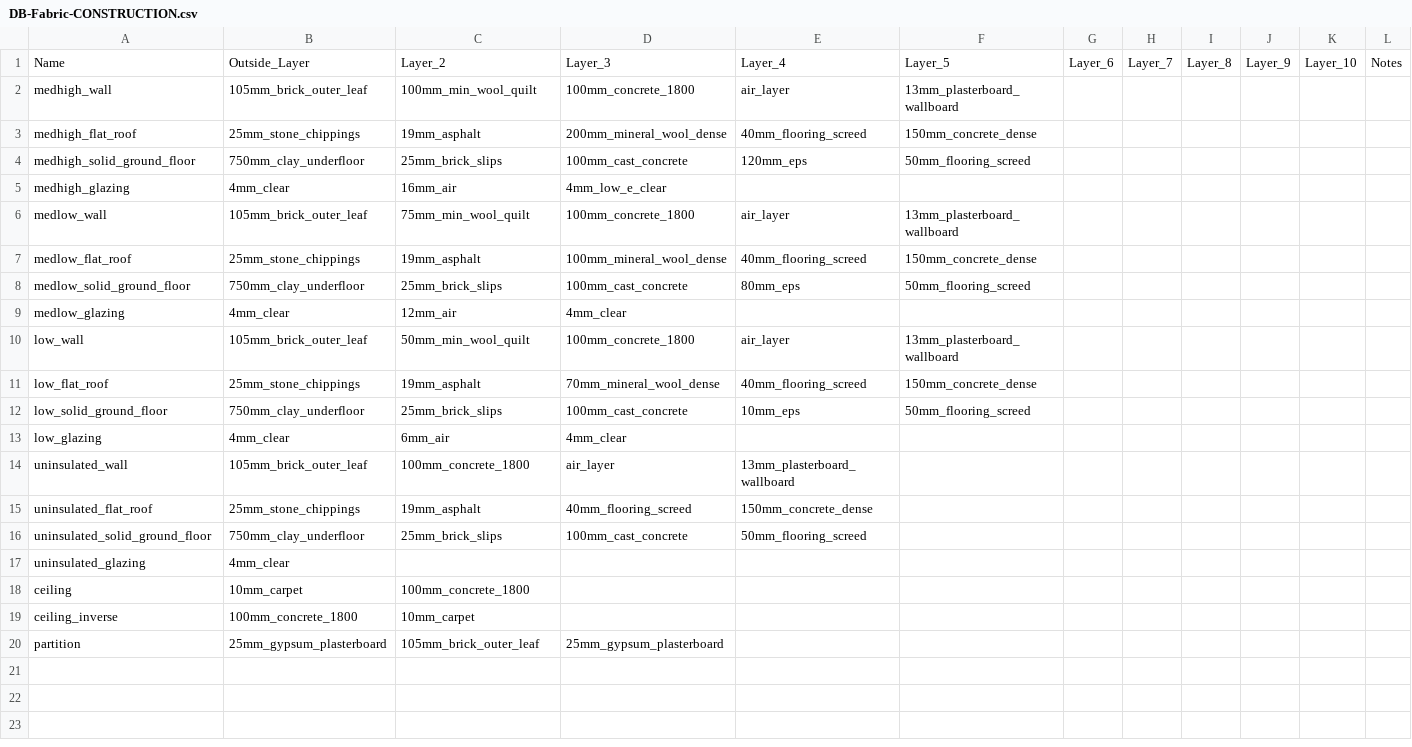
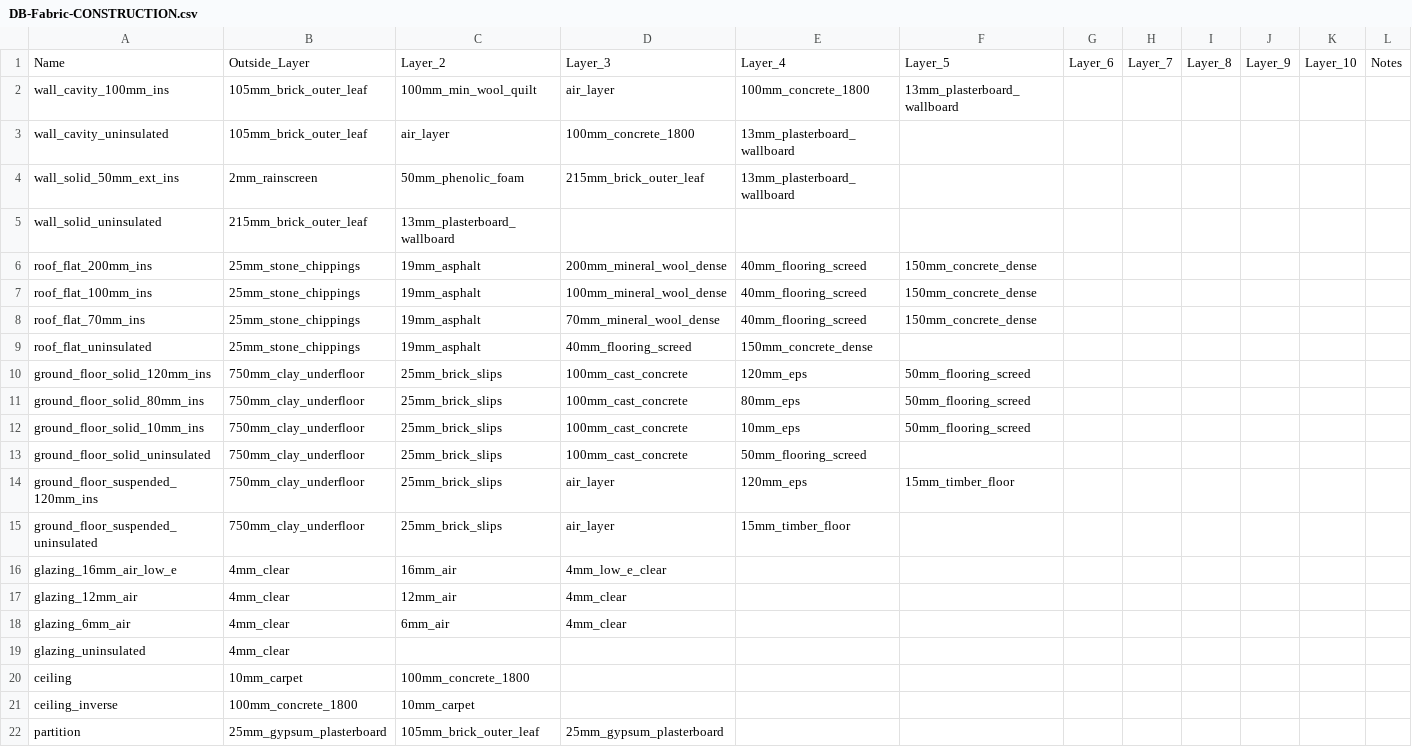
Before and after one commit to UCL/simstock_qgis, a CSV file: Database/DB-Fabric-CONSTRUCTION.csv, drawn as a sheet.

Commit message:
Split construction field into separate elements - closes #38
Also added new constructions and materials

```diff
--- a/Database/DB-Fabric-CONSTRUCTION.csv
+++ b/Database/DB-Fabric-CONSTRUCTION.csv
@@ -1,18 +1,20 @@
 Name,Outside_Layer,Layer_2,Layer_3,Layer_4,Layer_5,Layer_6,Layer_7,Layer_8,Layer_9,Layer_10,Notes
-medhigh_wall,105mm_brick_outer_leaf,100mm_min_wool_quilt,100mm_concrete_1800,air_layer,13mm_plasterboard_wallboard,,,,,,
-medhigh_flat_roof,25mm_stone_chippings,19mm_asphalt,200mm_mineral_wool_dense,40mm_flooring_screed,150mm_concrete_dense,,,,,,
-medhigh_solid_ground_floor,750mm_clay_underfloor,25mm_brick_slips,100mm_cast_concrete,120mm_eps,50mm_flooring_screed,,,,,,
-medhigh_glazing,4mm_clear,16mm_air,4mm_low_e_clear,,,,,,,,
-medlow_wall,105mm_brick_outer_leaf,75mm_min_wool_quilt,100mm_concrete_1800,air_layer,13mm_plasterboard_wallboard,,,,,,
-medlow_flat_roof,25mm_stone_chippings,19mm_asphalt,100mm_mineral_wool_dense,40mm_flooring_screed,150mm_concrete_dense,,,,,,
-medlow_solid_ground_floor,750mm_clay_underfloor,25mm_brick_slips,100mm_cast_concrete,80mm_eps,50mm_flooring_screed,,,,,,
-medlow_glazing,4mm_clear,12mm_air,4mm_clear,,,,,,,,
-low_wall,105mm_brick_outer_leaf,50mm_min_wool_quilt,100mm_concrete_1800,air_layer,13mm_plasterboard_wallboard,,,,,,
-low_flat_roof,25mm_stone_chippings,19mm_asphalt,70mm_mineral_wool_dense,40mm_flooring_screed,150mm_concrete_dense,,,,,,
-low_solid_ground_floor,750mm_clay_underfloor,25mm_brick_slips,100mm_cast_concrete,10mm_eps,50mm_flooring_screed,,,,,,
-low_glazing,4mm_clear,6mm_air,4mm_clear,,,,,,,,
-uninsulated_wall,105mm_brick_outer_leaf,100mm_concrete_1800,air_layer,13mm_plasterboard_wallboard,,,,,,,
-uninsulated_flat_roof,25mm_stone_chippings,19mm_asphalt,40mm_flooring_screed,150mm_concrete_dense,,,,,,,
-uninsulated_solid_ground_floor,750mm_clay_underfloor,25mm_brick_slips,100mm_cast_concrete,50mm_flooring_screed,,,,,,,
-uninsulated_glazing,4mm_clear,,,,,,,,,,
+wall_cavity_100mm_ins,105mm_brick_outer_leaf,100mm_min_wool_quilt,air_layer,100mm_concrete_1800,13mm_plasterboard_wallboard,,,,,,
+wall_cavity_uninsulated,105mm_brick_outer_leaf,air_layer,100mm_concrete_1800,13mm_plasterboard_wallboard,,,,,,,
+wall_solid_50mm_ext_ins,2mm_rainscreen,50mm_phenolic_foam,215mm_brick_outer_leaf,13mm_plasterboard_wallboard,,,,,,,
+wall_solid_uninsulated,215mm_brick_outer_leaf,13mm_plasterboard_wallboard,,,,,,,,,
+roof_flat_200mm_ins,25mm_stone_chippings,19mm_asphalt,200mm_mineral_wool_dense,40mm_flooring_screed,150mm_concrete_dense,,,,,,
+roof_flat_100mm_ins,25mm_stone_chippings,19mm_asphalt,100mm_mineral_wool_dense,40mm_flooring_screed,150mm_concrete_dense,,,,,,
+roof_flat_70mm_ins,25mm_stone_chippings,19mm_asphalt,70mm_mineral_wool_dense,40mm_flooring_screed,150mm_concrete_dense,,,,,,
+roof_flat_uninsulated,25mm_stone_chippings,19mm_asphalt,40mm_flooring_screed,150mm_concrete_dense,,,,,,,
+ground_floor_solid_120mm_ins,750mm_clay_underfloor,25mm_brick_slips,100mm_cast_concrete,120mm_eps,50mm_flooring_screed,,,,,,
+ground_floor_solid_80mm_ins,750mm_clay_underfloor,25mm_brick_slips,100mm_cast_concrete,80mm_eps,50mm_flooring_screed,,,,,,
+ground_floor_solid_10mm_ins,750mm_clay_underfloor,25mm_brick_slips,100mm_cast_concrete,10mm_eps,50mm_flooring_screed,,,,,,
+ground_floor_solid_uninsulated,750mm_clay_underfloor,25mm_brick_slips,100mm_cast_concrete,50mm_flooring_screed,,,,,,,
+ground_floor_suspended_120mm_ins,750mm_clay_underfloor,25mm_brick_slips,air_layer,120mm_eps,15mm_timber_floor,,,,,,
+ground_floor_suspended_uninsulated,750mm_clay_underfloor,25mm_brick_slips,air_layer,15mm_timber_floor,,,,,,,
+glazing_16mm_air_low_e,4mm_clear,16mm_air,4mm_low_e_clear,,,,,,,,
+glazing_12mm_air,4mm_clear,12mm_air,4mm_clear,,,,,,,,
+glazing_6mm_air,4mm_clear,6mm_air,4mm_clear,,,,,,,,
+glazing_uninsulated,4mm_clear,,,,,,,,,,
 ceiling,10mm_carpet,100mm_concrete_1800,,,,,,,,,
```
Also changed, not shown: Database/DB-Fabric-MATERIAL.csv, 2 other files.
